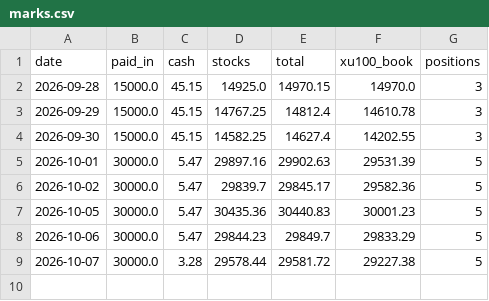
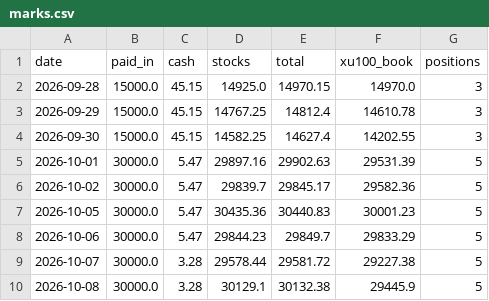
Before and after one commit to zxc28tarik/TOTAL-RASYO-HESAPLAYICI, a CSV file: data/paper_portfolio_v1/marks.csv, drawn as a sheet; the diff names each change by its address in the sheet, - before the commit and + after, or states it on an @@ line.

```diff
--- a/data/paper_portfolio_v1/marks.csv
+++ b/data/paper_portfolio_v1/marks.csv
+row 10: 2026-10-08 | 30000.0 | 3.28 | 30129.1 | 30132.38 | 29445.9 | 5
```
Also changed, not shown: data/paper_portfolio_v1/actions.csv, data/paper_portfolio_v1/prices.csv, 2 other files.
